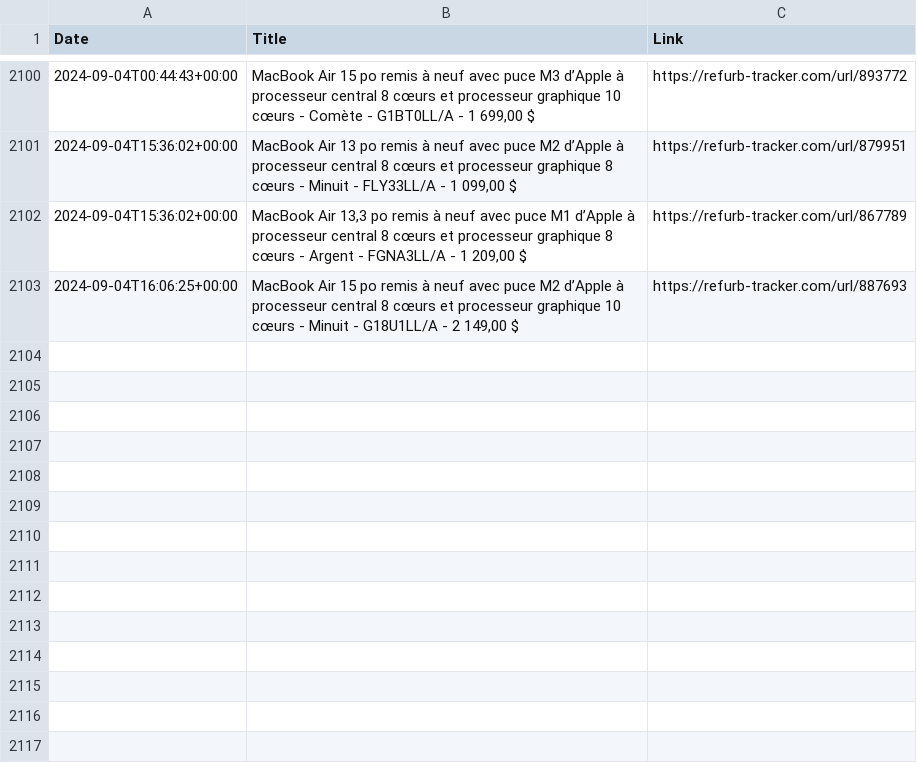
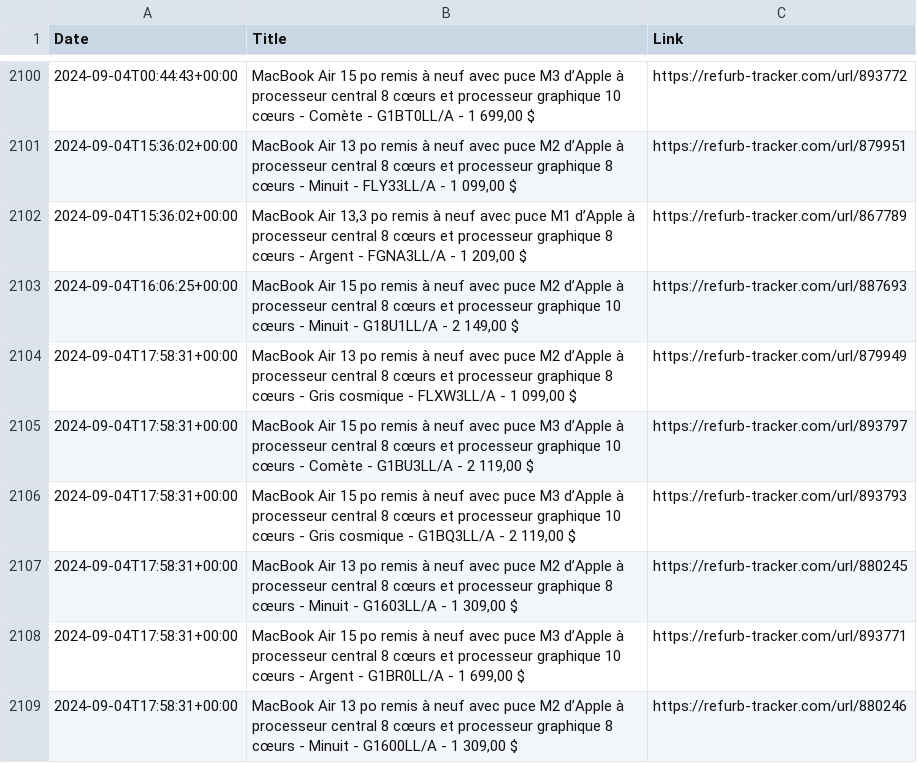
Before and after one commit to felconmar/refurb-tracker-history, a CSV file: data/xf/refurb_tracker_macbookair.csv, drawn as a sheet; only a part is shown, gaps mark what is left out.

```diff
--- a/data/xf/refurb_tracker_macbookair.csv
+++ b/data/xf/refurb_tracker_macbookair.csv
@@ -2103 +2103,7 @@ Date,Title,Link
 2024-09-04T16:06:25+00:00,"MacBook Air 15 po remis à neuf avec puce M2 d’Apple à processeur central 8 cœurs et processeur graphique 10 cœurs - Minuit - G18U1LL/A - 2 149,00 $",https://refurb-tracker.com/url/887693
+2024-09-04T17:58:31+00:00,"MacBook Air 13 po remis à neuf avec puce M2 d’Apple à processeur central 8 cœurs et processeur graphique 8 cœurs - Gris cosmique - FLXW3LL/A - 1 099,00 $",https://refurb-tracker.com/url/879949
+2024-09-04T17:58:31+00:00,"MacBook Air 15 po remis à neuf avec puce M3 d’Apple à processeur central 8 cœurs et processeur graphique 10 cœurs - Comète - G1BU3LL/A - 2 119,00 $",https://refurb-tracker.com/url/893797
+2024-09-04T17:58:31+00:00,"MacBook Air 15 po remis à neuf avec puce M3 d’Apple à processeur central 8 cœurs et processeur graphique 10 cœurs - Gris cosmique - G1BQ3LL/A - 2 119,00 $",https://refurb-tracker.com/url/893793
+2024-09-04T17:58:31+00:00,"MacBook Air 13 po remis à neuf avec puce M2 d’Apple à processeur central 8 cœurs et processeur graphique 8 cœurs - Minuit - G1603LL/A - 1 309,00 $",https://refurb-tracker.com/url/880245
+2024-09-04T17:58:31+00:00,"MacBook Air 15 po remis à neuf avec puce M3 d’Apple à processeur central 8 cœurs et processeur graphique 10 cœurs - Argent - G1BR0LL/A - 1 699,00 $",https://refurb-tracker.com/url/893771
+2024-09-04T17:58:31+00:00,"MacBook Air 13 po remis à neuf avec puce M2 d’Apple à processeur central 8 cœurs et processeur graphique 8 cœurs - Minuit - G1600LL/A - 1 309,00 $",https://refurb-tracker.com/url/880246
```
Also changed, not shown: data/ca/refurb_tracker_macbookair.csv, data/ca/refurb_tracker_macbookpro.csv, 5 other files.
